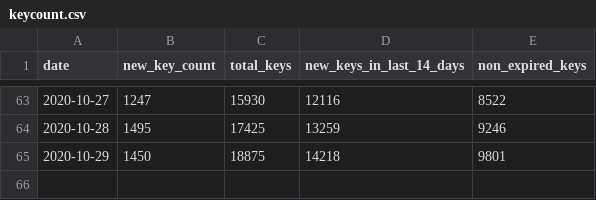
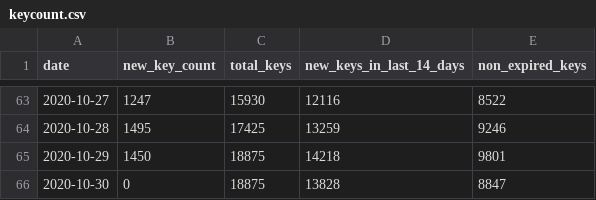
Before and after one commit to sledilnik/cwa-scrape, a CSV file: data/SI/keycount.csv, drawn as a sheet; only a part is shown, gaps mark what is left out; the diff names each change by its address in the sheet, - before the commit and + after, or states it on an @@ line.

```diff
--- a/data/SI/keycount.csv
+++ b/data/SI/keycount.csv
+row 66: 2020-10-30 | 0 | 18875 | 13828 | 8847
```
Also changed, not shown: 2 other files.
